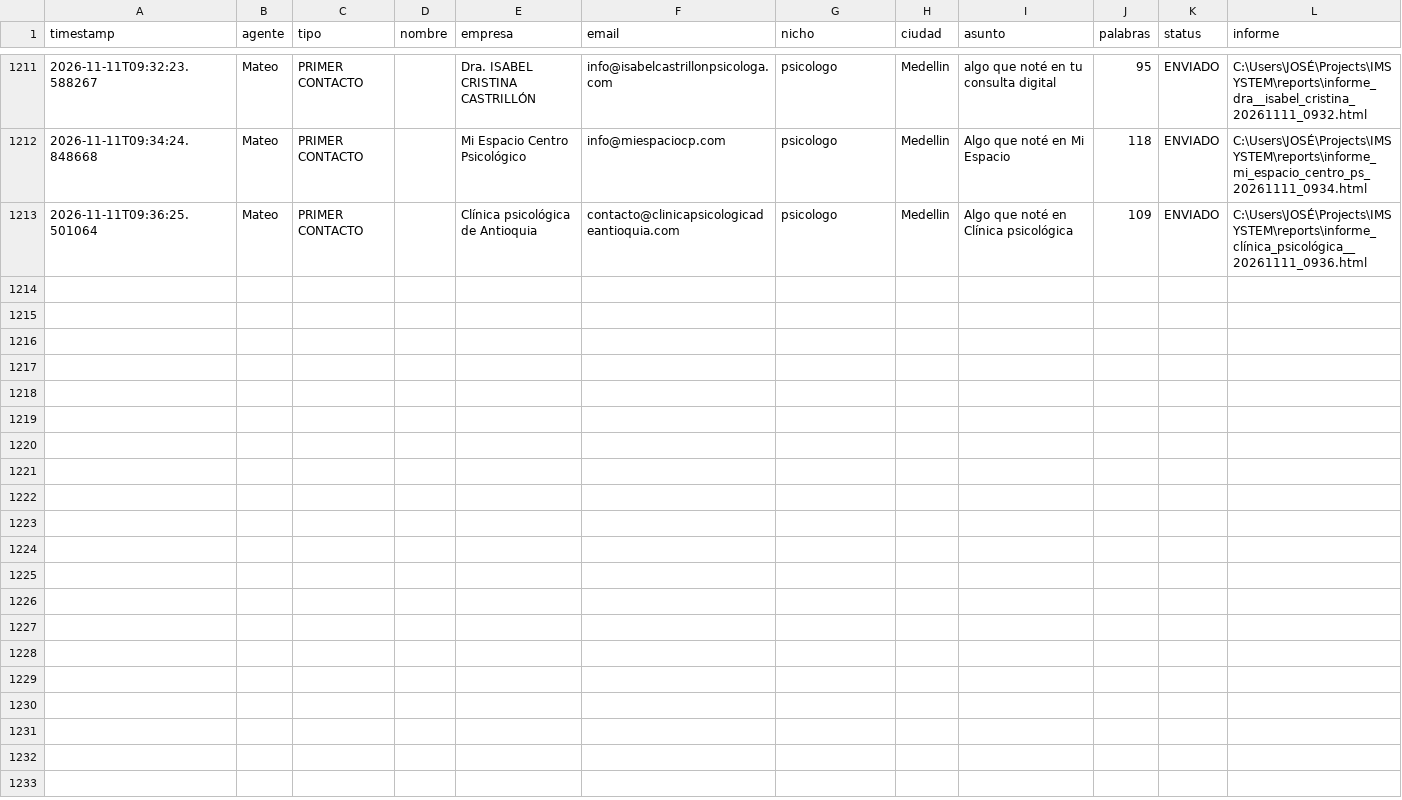
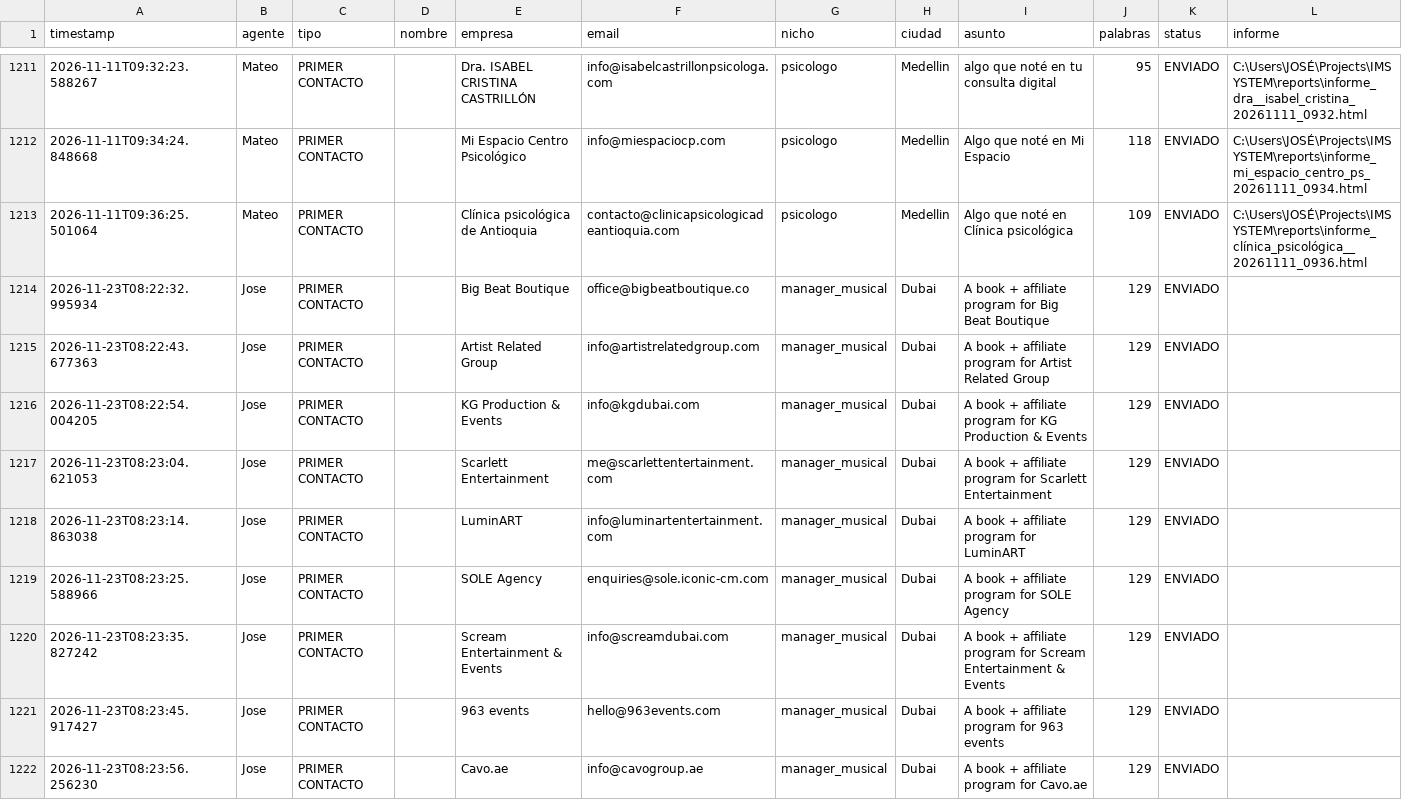
Before and after one commit to joseg09dg-888/IMSYSTEM, a CSV file: logs/actividad_agentes.csv, drawn as a sheet; only a part is shown, gaps mark what is left out; the diff names each change by its address in the sheet, - before the commit and + after, or states it on an @@ line.

```diff
--- a/logs/actividad_agentes.csv
+++ b/logs/actividad_agentes.csv
+row 1214: 2026-11-23T08:22:32.995934 | Jose | PRIMER CONTACTO |  | Big Beat Boutique | office@bigbeatboutique.co | manager_musical | Dubai | A book + affiliate program for Big Beat Boutique | 129 | ENVIADO
+row 1215: 2026-11-23T08:22:43.677363 | Jose | PRIMER CONTACTO |  | Artist Related Group | info@artistrelatedgroup.com | manager_musical | Dubai | A book + affiliate program for Artist Related Group | 129 | ENVIADO
+row 1216: 2026-11-23T08:22:54.004205 | Jose | PRIMER CONTACTO |  | KG Production & Events | info@kgdubai.com | manager_musical | Dubai | A book + affiliate program for KG Production & Events | 129 | ENVIADO
+row 1217: 2026-11-23T08:23:04.621053 | Jose | PRIMER CONTACTO |  | Scarlett Entertainment | me@scarlettentertainment.com | manager_musical | Dubai | A book + affiliate program for Scarlett Entertainment | 129 | ENVIADO
+row 1218: 2026-11-23T08:23:14.863038 | Jose | PRIMER CONTACTO |  | LuminART | info@luminartentertainment.com | manager_musical | Dubai | A book + affiliate program for LuminART | 129 | ENVIADO
+row 1219: 2026-11-23T08:23:25.588966 | Jose | PRIMER CONTACTO |  | SOLE Agency | enquiries@sole.iconic-cm.com | manager_musical | Dubai | A book + affiliate program for SOLE Agency | 129 | ENVIADO
+row 1220: 2026-11-23T08:23:35.827242 | Jose | PRIMER CONTACTO |  | Scream Entertainment & Events | info@screamdubai.com | manager_musical | Dubai | A book + affiliate program for Scream Entertainment & Events | 129 | ENVIADO
+row 1221: 2026-11-23T08:23:45.917427 | Jose | PRIMER CONTACTO |  | 963 events | hello@963events.com | manager_musical | Dubai | A book + affiliate program for 963 events | 129 | ENVIADO
+row 1222: 2026-11-23T08:23:56.256230 | Jose | PRIMER CONTACTO |  | Cavo.ae | info@cavogroup.ae | manager_musical | Dubai | A book + affiliate program for Cavo.ae | 129 | ENVIADO
```
Also changed, not shown: 1 other file.
